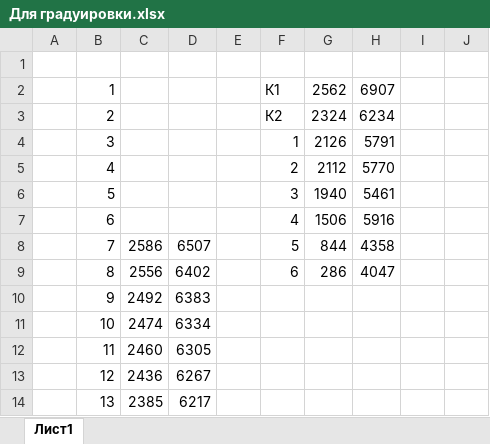
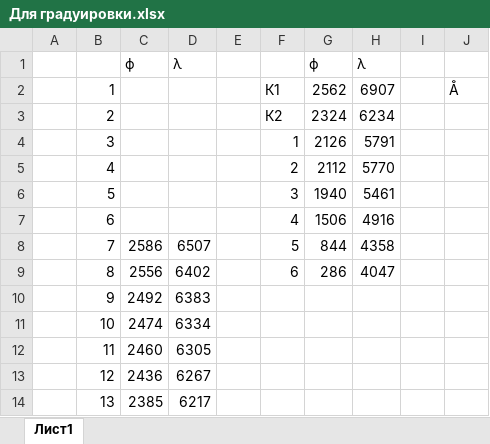
Before and after one commit to nemnogobread/-, an Excel workbook: Квантовая физика/5.2.2 Изучение спектров атомов водорода и дейтерия/Для градуировки.xlsx, sheet Лист1, drawn as a sheet; only a part is shown; values as stored, in another font and other column widths than the file's, no borders; the diff names each change by its address in the sheet, - before the commit and + after, or states it on an @@ line.

```diff
--- a/Квантовая физика/5.2.2 Изучение спектров атомов водорода и дейтерия/Для градуировки.xlsx (sheet Лист1)
+++ b/Квантовая физика/5.2.2 Изучение спектров атомов водорода и дейтерия/Для градуировки.xlsx (sheet Лист1)
-row 1: (empty)
+row 1:  |  | ϕ | λ |  |  | ϕ | λ
-J2: (empty)
+J2: Å
-H7: 5916
+H7: 4916
```
Also changed, not shown: 2 other files.
